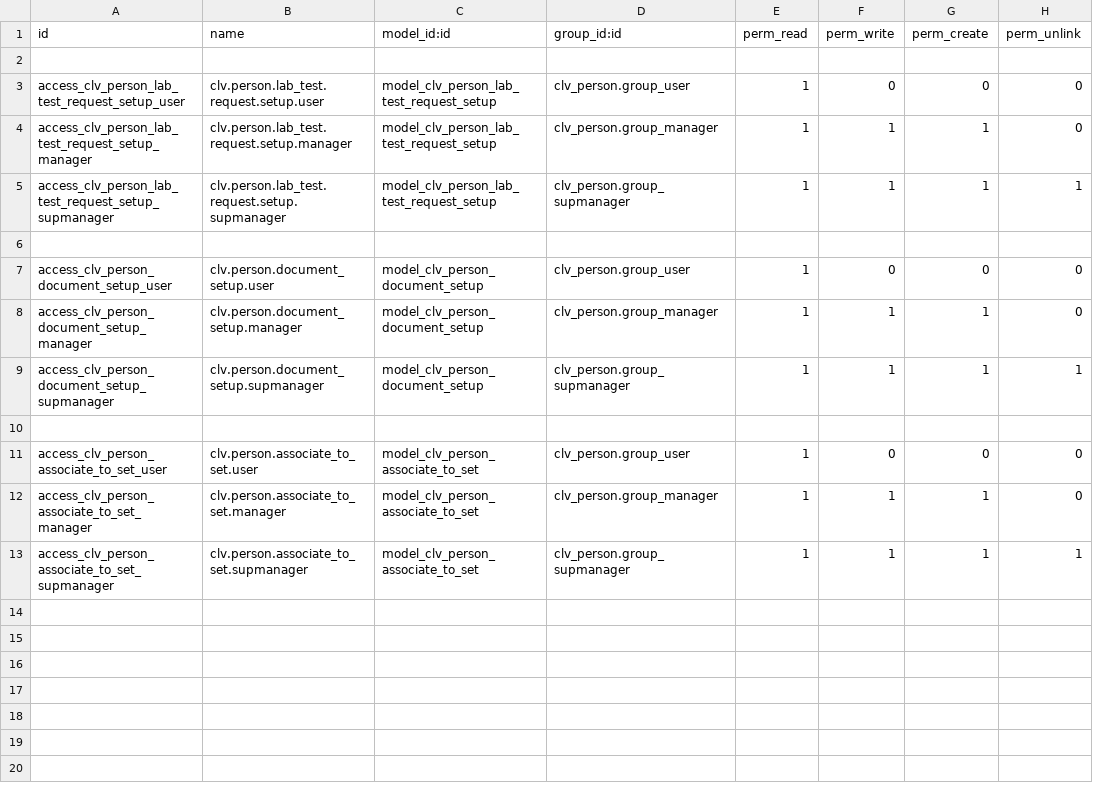
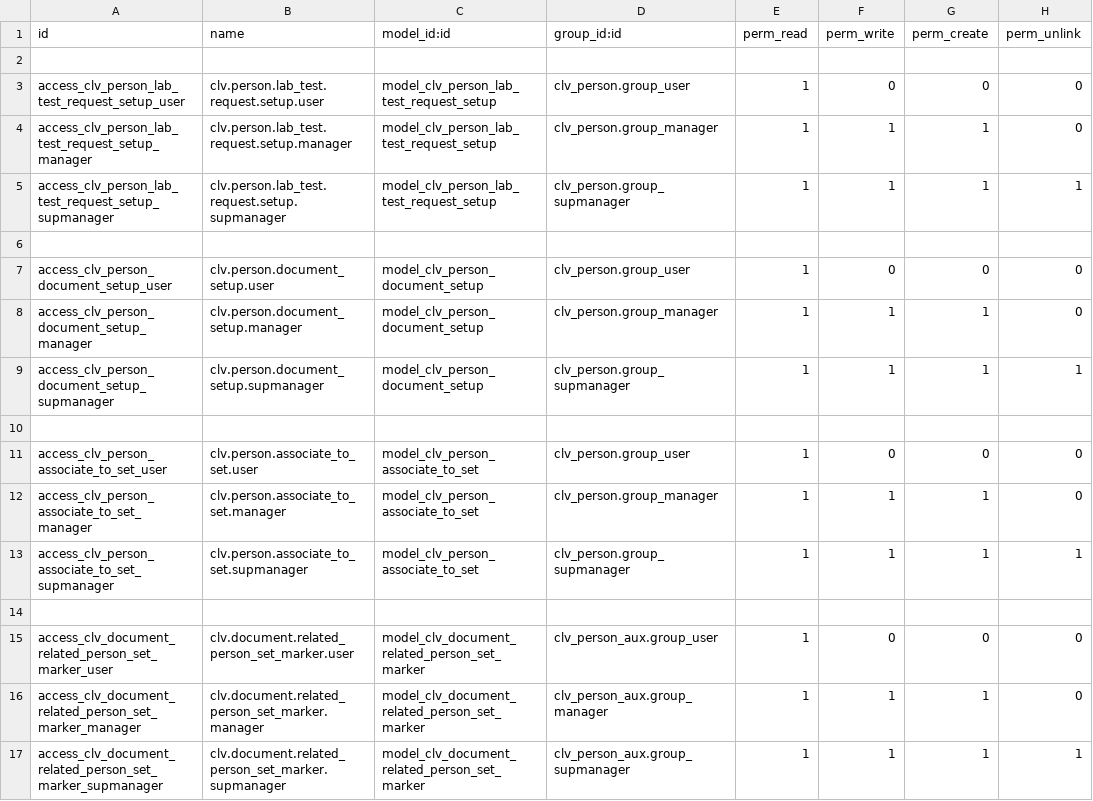
Before and after one commit to CLVsol/clvsol_odoo_addons_jcafb, a CSV file: clv_person_jcafb/security/ir.model.access.csv, drawn as a sheet.

Commit message:
[IMP] clv_person_jcafb (ADD wizard/document_related_person_set_marker)

```diff
--- a/clv_person_jcafb/security/ir.model.access.csv
+++ b/clv_person_jcafb/security/ir.model.access.csv
@@ -13 +13,5 @@ access_clv_person_associate_to_set_manager,clv.person.associate_to_set.manager,m
 access_clv_person_associate_to_set_supmanager,clv.person.associate_to_set.supmanager,model_clv_person_associate_to_set,clv_person.group_supmanager,1,1,1,1
+
+access_clv_document_related_person_set_marker_user,clv.document.related_person_set_marker.user,model_clv_document_related_person_set_marker,clv_person_aux.group_user,1,0,0,0
+access_clv_document_related_person_set_marker_manager,clv.document.related_person_set_marker.manager,model_clv_document_related_person_set_marker,clv_person_aux.group_manager,1,1,1,0
+access_clv_document_related_person_set_marker_supmanager,clv.document.related_person_set_marker.supmanager,model_clv_document_related_person_set_marker,clv_person_aux.group_supmanager,1,1,1,1
```
Also changed, not shown: 4 other files.
